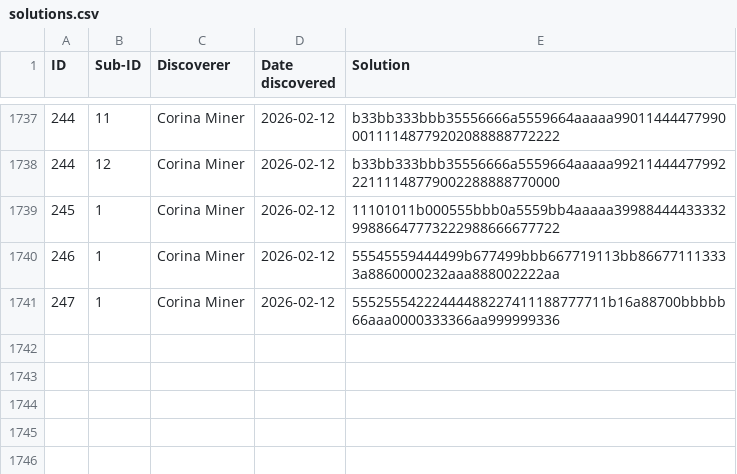
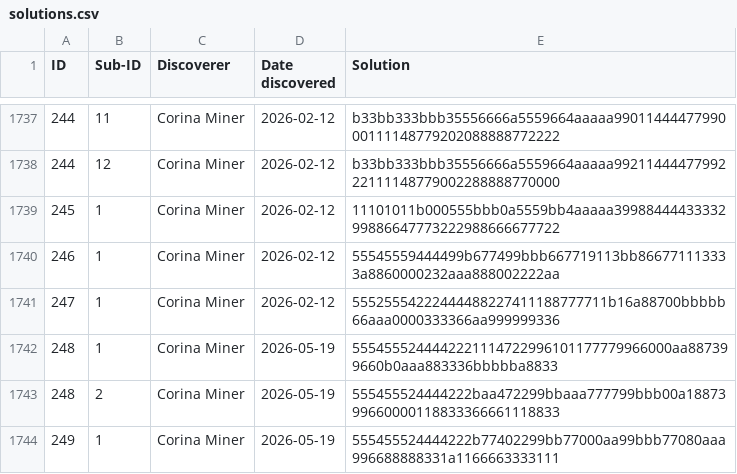
Before and after one commit to corinaminer/triangle-puzzle, a CSV file: solutions.csv, drawn as a sheet; only a part is shown, gaps mark what is left out; the diff names each change by its address in the sheet, - before the commit and + after, or states it on an @@ line.

Commit message:
248 and 249, minimal sisters
248 is pretty close to 247 from 3 months ago, but they only have 36 triangles in common. 6 pieces are in the exact same spots, but the other 6 are completely different!

```diff
--- a/solutions.csv
+++ b/solutions.csv
+row 1742: 248 | 1 | Corina Miner | 2026-05-19 | 5554555244442221114722996101177779966000aa887399660b0aaa883336bbbbba8833
+row 1743: 248 | 2 | Corina Miner | 2026-05-19 | 555455524444222baa472299bbaaa777799bbb00a1887399660000118833366661118833
+row 1744: 249 | 1 | Corina Miner | 2026-05-19 | 555455524444222b77402299bb77000aa99bbb77080aaa996688888331a1166663333111
```
